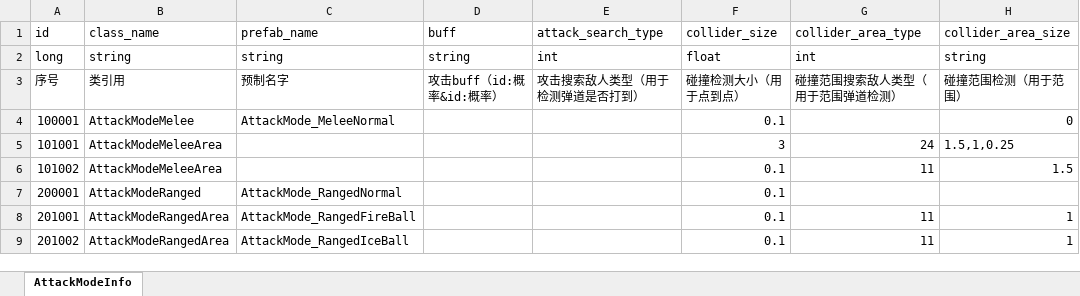
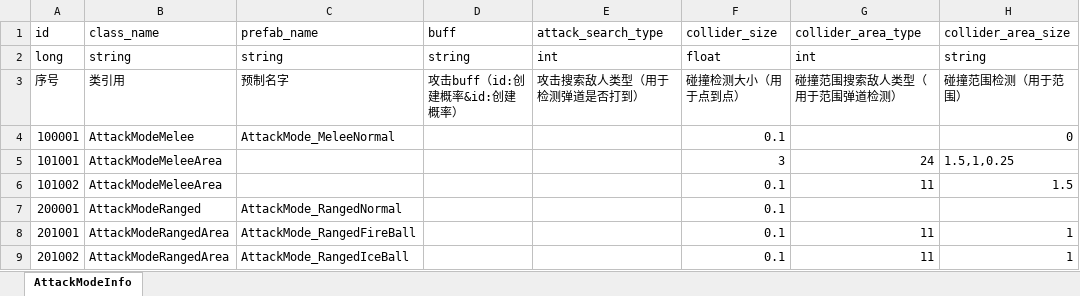
Before and after one commit to wobushiren79/DemonLordRoguelike, an Excel workbook: Demon Lord Roguelike/Assets/Data/Excel/excel_attackmode_info[攻击方式].xlsx, sheet AttackModeInfo, drawn as a sheet; only a part is shown; values as stored, in another font and other column widths than the file's, no borders; the diff names each change by its address in the sheet, - before the commit and + after, or states it on an @@ line.

```diff
--- a/Demon Lord Roguelike/Assets/Data/Excel/excel_attackmode_info[攻击方式].xlsx (sheet AttackModeInfo)
+++ b/Demon Lord Roguelike/Assets/Data/Excel/excel_attackmode_info[攻击方式].xlsx (sheet AttackModeInfo)
-D3 (buff): 攻击buff（id:概率&id:概率）
+D3 (buff): 攻击buff（id:创建概率&id:创建概率）
```
Also changed, not shown: Demon Lord Roguelike/Assets/Data/Excel/excel_buff_info[buff信息].xlsx, Demon Lord Roguelike/Assets/Data/Excel/excel_rarity_info[稀有度].xlsx, 46 other files.
